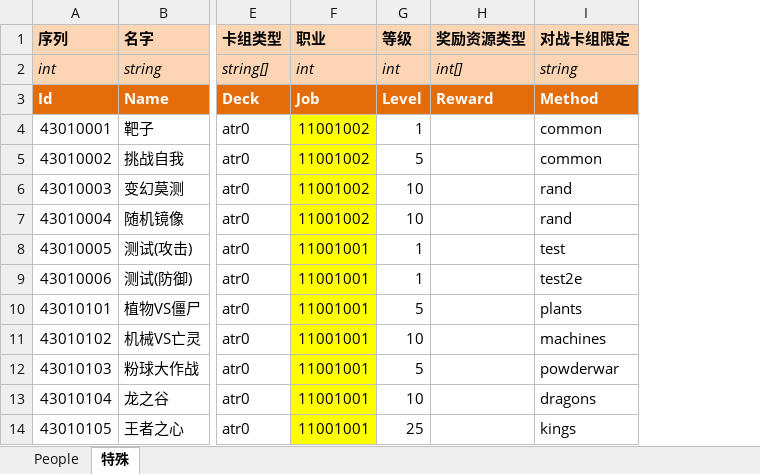
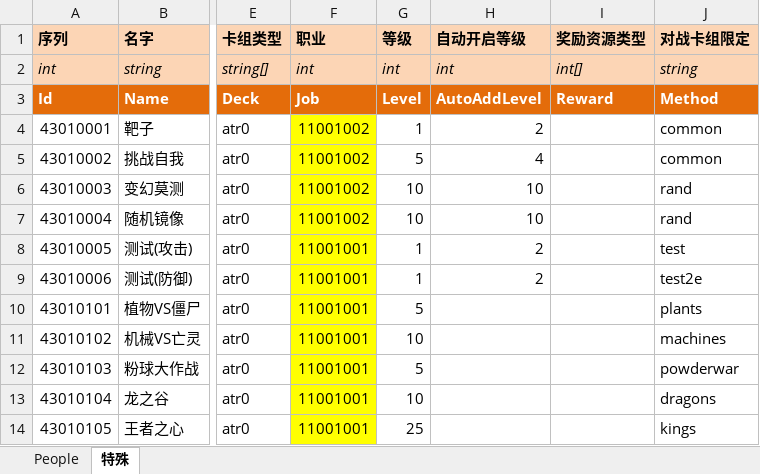
Before and after one commit to realeternia/TOMClassic, an Excel workbook: ConfigData/Xlsx/People.xlsx, sheet 特殊, drawn as a sheet; only a part is shown, gaps mark what is left out; values as stored, in another font and other column widths than the file's, no borders; table styles not drawn; the diff names each change by its address in the sheet, - before the commit and + after, or states it on an @@ line.

Commit message:
automaticly add people on level up

```diff
--- a/ConfigData/Xlsx/People.xlsx (sheet 特殊)
+++ b/ConfigData/Xlsx/People.xlsx (sheet 特殊)
+column H (自动开启等级), rows 2-9: int | AutoAddLevel | 2 | 4 | 10 | 10 | 2 | 2
```
Also changed, not shown: sheet People, 10 other files.
